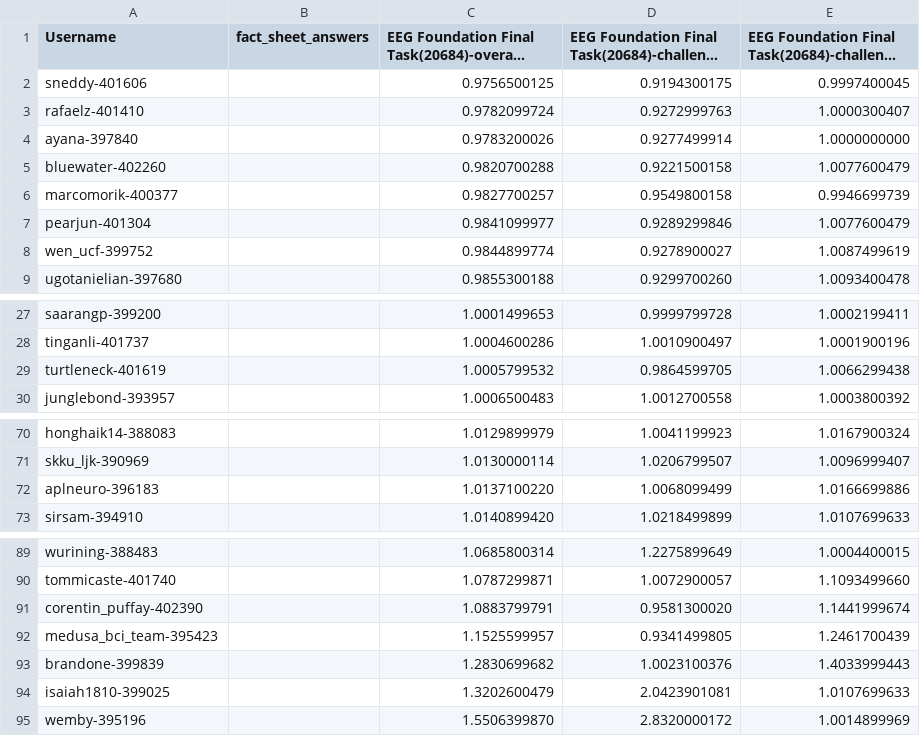
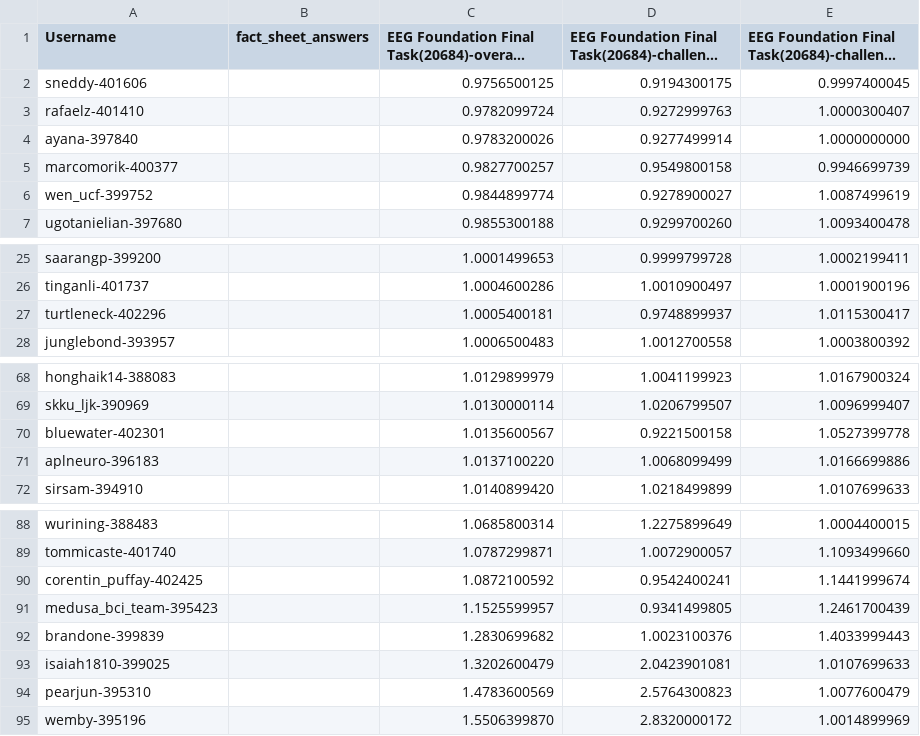
Before and after one commit to eeg2025/eeg2025.github.io, a CSV file: codabench_results/results_phase_16262.csv, drawn as a sheet; only a part is shown, gaps mark what is left out; long unchanged cells end in ….

```diff
--- a/codabench_results/results_phase_16262.csv
+++ b/codabench_results/results_phase_16262.csv
@@ -4,5 +4,3 @@ rafaelz-401410,,0.9782099724,0.9272999763,1.0000300407
 ayana-397840,,0.9783200026,0.9277499914,1.0000000000
-bluewater-402260,,0.9820700288,0.9221500158,1.0077600479
 marcomorik-400377,,0.9827700257,0.9549800158,0.9946699739
-pearjun-401304,,0.9841099977,0.9289299846,1.0077600479
 wen_ucf-399752,,0.9844899774,0.9278900027,1.0087499619
@@ -28,3 +26,3 @@ saarangp-399200,,1.0001499653,0.9999799728,1.0002199411
 tinganli-401737,,1.0004600286,1.0010900497,1.0001900196
-turtleneck-401619,,1.0005799532,0.9864599705,1.0066299438
+turtleneck-402296,,1.0005400181,0.9748899937,1.0115300417
 junglebond-393957,,1.0006500483,1.0012700558,1.0003800392
@@ -71,2 +69,3 @@ honghaik14-388083,,1.0129899979,1.0041199923,1.0167900324
 skku_ljk-390969,,1.0130000114,1.0206799507,1.0096999407
+bluewater-402301,,1.0135600567,0.9221500158,1.0527399778
 aplneuro-396183,,1.0137100220,1.0068099499,1.0166699886
@@ -90,3 +89,3 @@ wurining-388483,,1.0685800314,1.2275899649,1.0004400015
 tommicaste-401740,,1.0787299871,1.0072900057,1.1093499660
-corentin_puffay-402390,,1.0883799791,0.9581300020,1.1441999674
+corentin_puffay-402425,,1.0872100592,0.9542400241,1.1441999674
 medusa_bci_team-395423,,1.1525599957,0.9341499805,1.2461700439
@@ -94,2 +93,3 @@ brandone-399839,,1.2830699682,1.0023100376,1.4033999443
 isaiah1810-399025,,1.3202600479,2.0423901081,1.0107699633
+pearjun-395310,,1.4783600569,2.5764300823,1.0077600479
 wemby-395196,,1.5506399870,2.8320000172,1.0014899969
```
Also changed, not shown: 5 other files.
